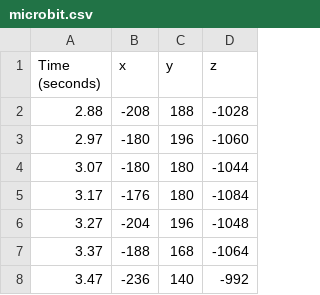
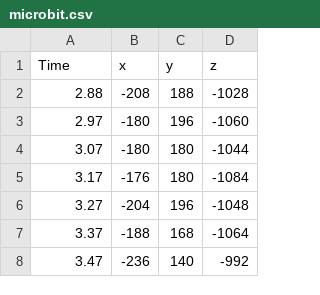
Before and after one commit to Visheshk/impossible-ble-web, a CSV file: accelerometer-comprehension/microbit.csv, drawn as a sheet; only a part is shown.

Commit message:
getting steps and running time through

```diff
--- a/accelerometer-comprehension/microbit.csv
+++ b/accelerometer-comprehension/microbit.csv
@@ -1,2 +1,2 @@
-Time (seconds),x,y,z
+Time,x,y,z
 2.88,-208,188,-1028
```
Also changed, not shown: 6 other files.
